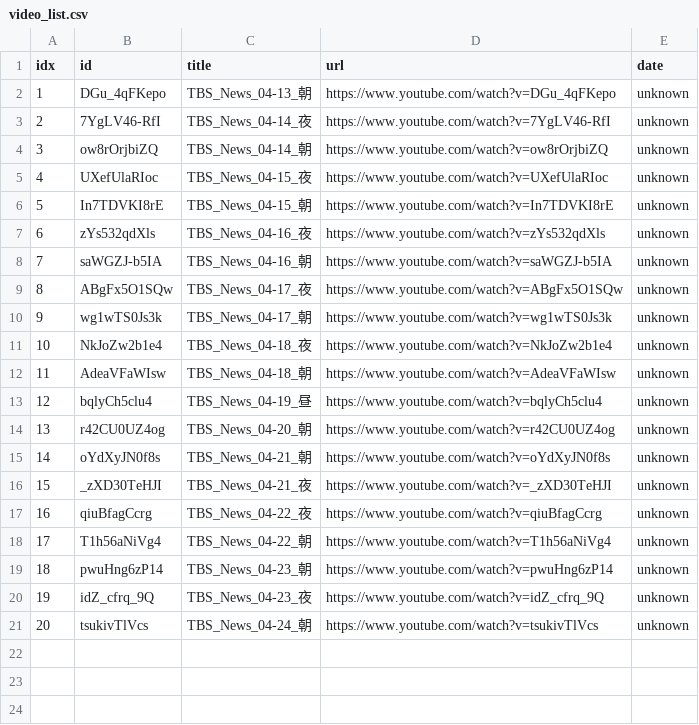
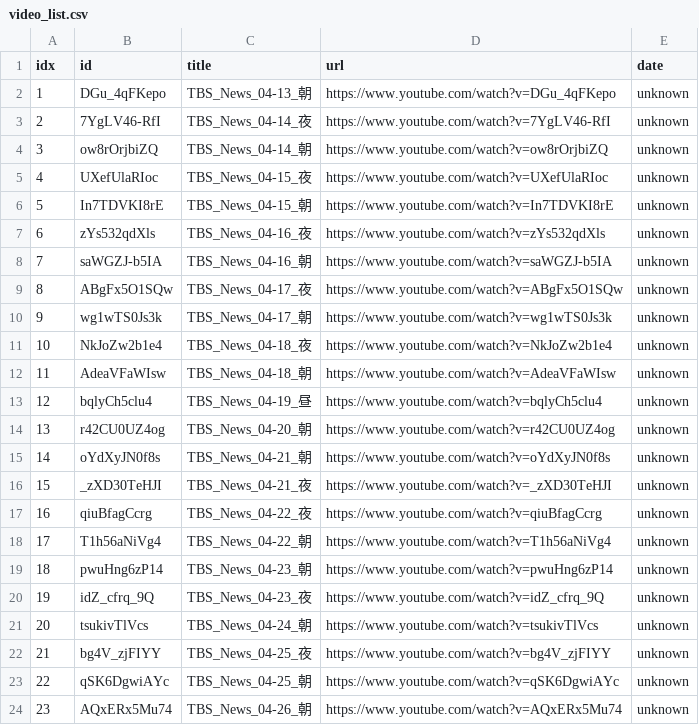
Before and after one commit to sumsjp/TBS-News-mp3, a CSV file: src/video_list.csv, drawn as a sheet.

```diff
--- a/src/video_list.csv
+++ b/src/video_list.csv
@@ -21 +21,4 @@ idx,id,title,url,date
 20,tsukivTlVcs,TBS_News_04-24_朝,https://www.youtube.com/watch?v=tsukivTlVcs,unknown
+21,bg4V_zjFIYY,TBS_News_04-25_夜,https://www.youtube.com/watch?v=bg4V_zjFIYY,unknown
+22,qSK6DgwiAYc,TBS_News_04-25_朝,https://www.youtube.com/watch?v=qSK6DgwiAYc,unknown
+23,AQxERx5Mu74,TBS_News_04-26_朝,https://www.youtube.com/watch?v=AQxERx5Mu74,unknown
```
Also changed, not shown: 3 other files.
